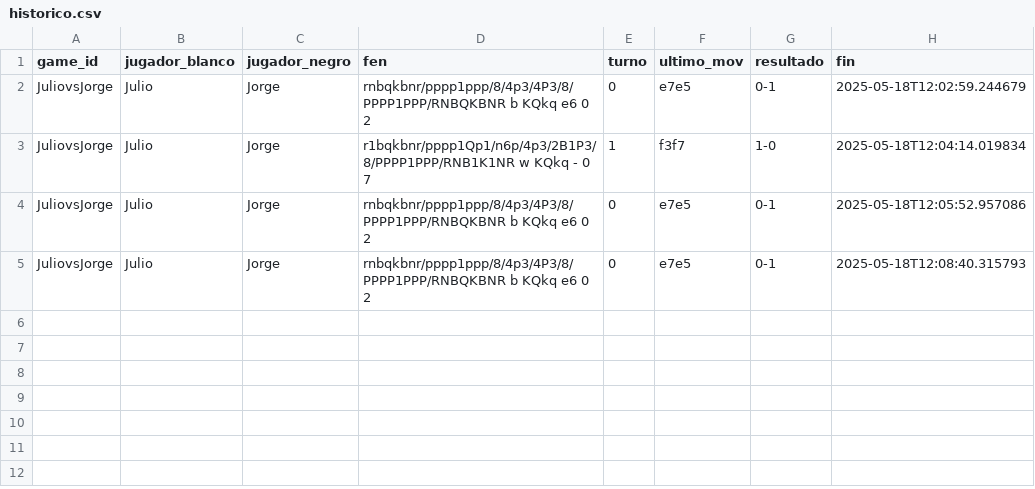
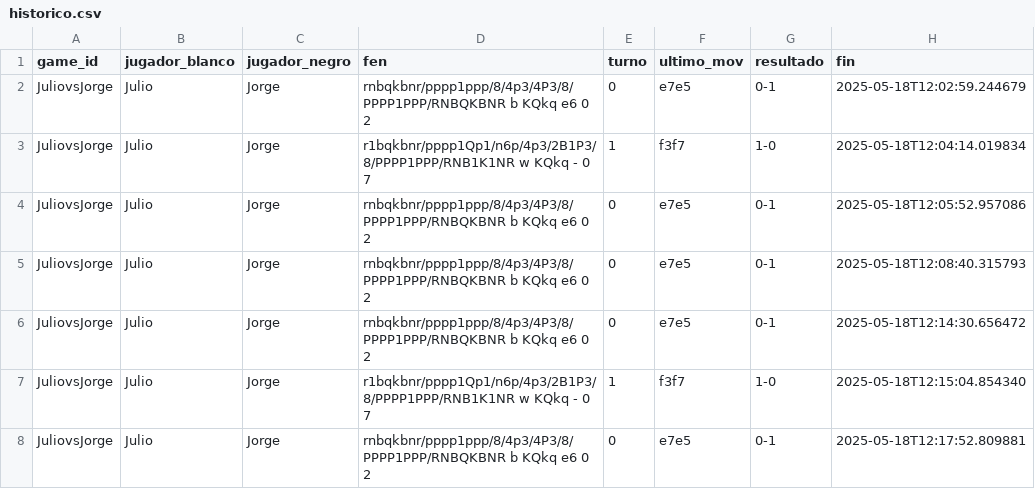
Before and after one commit to csa94UA/prog2-25-A3-V2, a CSV file: Base_de_datos/datos/historico.csv, drawn as a sheet.

Commit message:
Error base de datos solucionado
El error era que, como se repetían los movimientos ya que su clave ajena podía repetir valor decidí eliminar todos los datos de la partida anterior e insertar la nueva. Sin embargo, como hacia UPDATE daba error. Al final tuve que reusar otra funcion de sqlite que tenía definido.

```diff
--- a/Base_de_datos/datos/historico.csv
+++ b/Base_de_datos/datos/historico.csv
@@ -5 +5,4 @@ JuliovsJorge,Julio,Jorge,rnbqkbnr/pppp1ppp/8/4p3/4P3/8/PPPP1PPP/RNBQKBNR b KQkq
 JuliovsJorge,Julio,Jorge,rnbqkbnr/pppp1ppp/8/4p3/4P3/8/PPPP1PPP/RNBQKBNR b KQkq e6 0 2,0,e7e5,0-1,2025-05-18T12:08:40.315793
+JuliovsJorge,Julio,Jorge,rnbqkbnr/pppp1ppp/8/4p3/4P3/8/PPPP1PPP/RNBQKBNR b KQkq e6 0 2,0,e7e5,0-1,2025-05-18T12:14:30.656472
+JuliovsJorge,Julio,Jorge,r1bqkbnr/pppp1Qp1/n6p/4p3/2B1P3/8/PPPP1PPP/RNB1K1NR w KQkq - 0 7,1,f3f7,1-0,2025-05-18T12:15:04.854340
+JuliovsJorge,Julio,Jorge,rnbqkbnr/pppp1ppp/8/4p3/4P3/8/PPPP1PPP/RNBQKBNR b KQkq e6 0 2,0,e7e5,0-1,2025-05-18T12:17:52.809881
```
Also changed, not shown: 5 other files.
